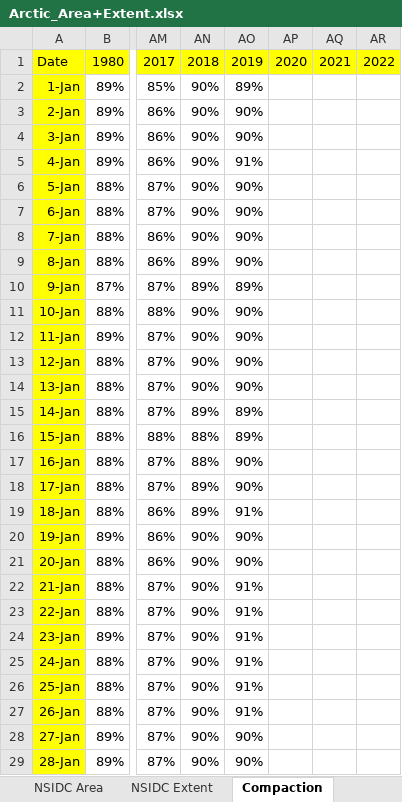
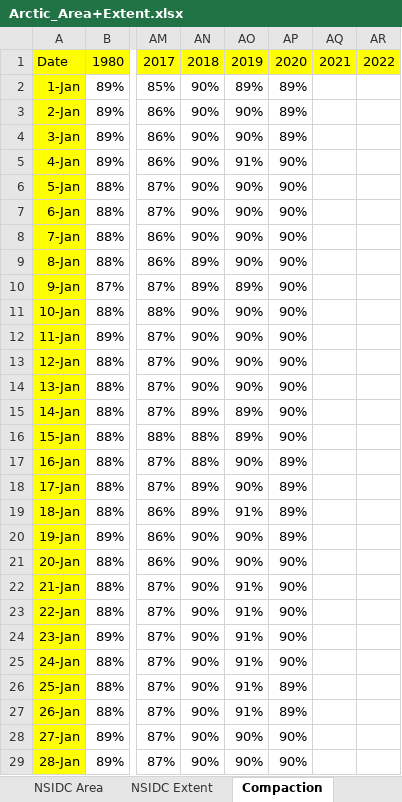
Before and after one commit to NicoSun/ScienceData, an Excel workbook: Arctic_Area+Extent.xlsx, sheet Compaction, drawn as a sheet; only a part is shown, gaps mark what is left out; values as stored, in another font and other column widths than the file's, no borders; the diff covers the shown part only; the diff names each change by its address in the sheet, - before the commit and + after, or states it on an @@ line.

```diff
--- a/Arctic_Area+Extent.xlsx (sheet Compaction)
+++ b/Arctic_Area+Extent.xlsx (sheet Compaction)
-AP2:AP4: (empty)
+AP2:AP4: 89%
-AP5:AP16: (empty)
+AP5:AP16: 90%
-AP17:AP20: (empty)
+AP17:AP20: 89%
-AP21:AP25: (empty)
+AP21:AP25: 90%
-AP26:AP27: (empty)
+AP26:AP27: 89%
-AP28:AP29: (empty)
+AP28:AP29: 90%
```
Also changed, not shown: 339 edited cells elsewhere in this sheet, sheet NSIDC Extent, sheet NSIDC Area, Antarctic_Area+Extent.xlsx, 4 other files.
